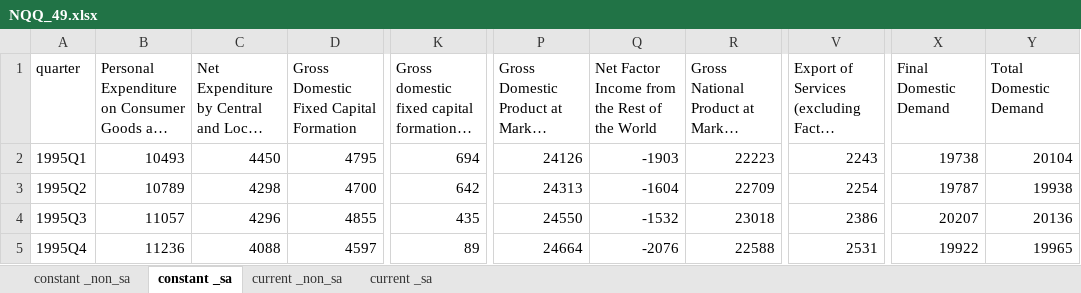
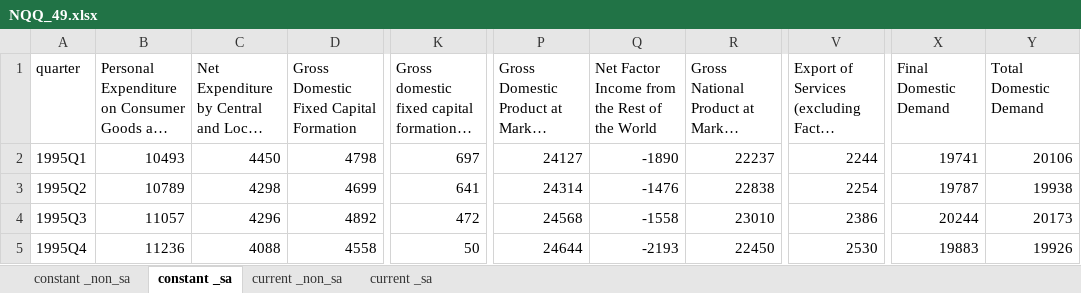
Before and after one commit to eamswe/macrodata, an Excel workbook: NQQ_49.xlsx, sheet constant _sa, drawn as a sheet; only a part is shown, gaps mark what is left out; long unchanged cells end in …; values as stored, in another font and other column widths than the file's, no borders; the diff covers the shown part only; the diff names each change by its address in the sheet, - before the commit and + after, or states it on an @@ line.

```diff
--- a/NQQ_49.xlsx (sheet constant _sa)
+++ b/NQQ_49.xlsx (sheet constant _sa)
-D2: 4795
+D2: 4798
-K2: 694
+K2: 697
-P2: 24126
+P2: 24127
-Q2: -1903
+Q2: -1890
-R2: 22223
+R2: 22237
-V2: 2243
+V2: 2244
-X2 (Final Domestic Demand): 19738
+X2 (Final Domestic Demand): 19741
-Y2 (Total Domestic Demand): 20104
+Y2 (Total Domestic Demand): 20106
-D3: 4700
+D3: 4699
-K3: 642
+K3: 641
-P3: 24313
+P3: 24314
-Q3: -1604
+Q3: -1476
-R3: 22709
+R3: 22838
-D4: 4855
+D4: 4892
-K4: 435
+K4: 472
-P4: 24550
+P4: 24568
-Q4: -1532
+Q4: -1558
-R4: 23018
+R4: 23010
-X4 (Final Domestic Demand): 20207
+X4 (Final Domestic Demand): 20244
-Y4 (Total Domestic Demand): 20136
+Y4 (Total Domestic Demand): 20173
-D5: 4597
+D5: 4558
-K5: 89
+K5: 50
-P5: 24664
+P5: 24644
-Q5: -2076
+Q5: -2193
-R5: 22588
+R5: 22450
-V5: 2531
+V5: 2530
-X5 (Final Domestic Demand): 19922
+X5 (Final Domestic Demand): 19883
-Y5 (Total Domestic Demand): 19965
+Y5 (Total Domestic Demand): 19926
```
Also changed, not shown: 1 added row and 1228 edited cells elsewhere in this sheet, sheet current _sa, sheet constant _non_sa, sheet current _non_sa, NQQ_47.xlsx, NQQ_48.xlsx, 1 other file.
